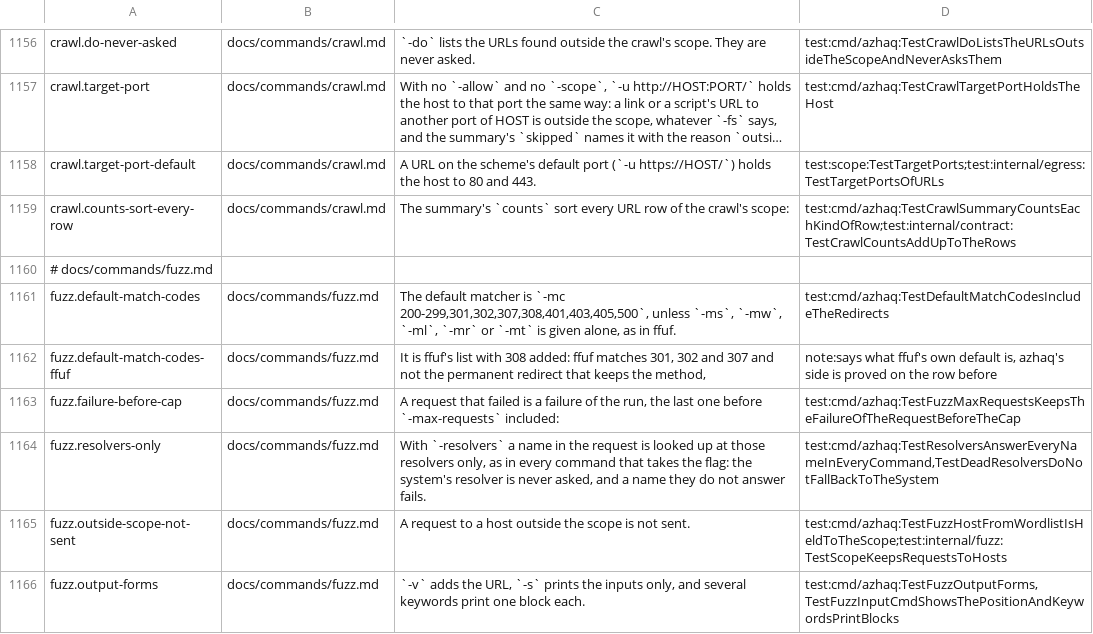
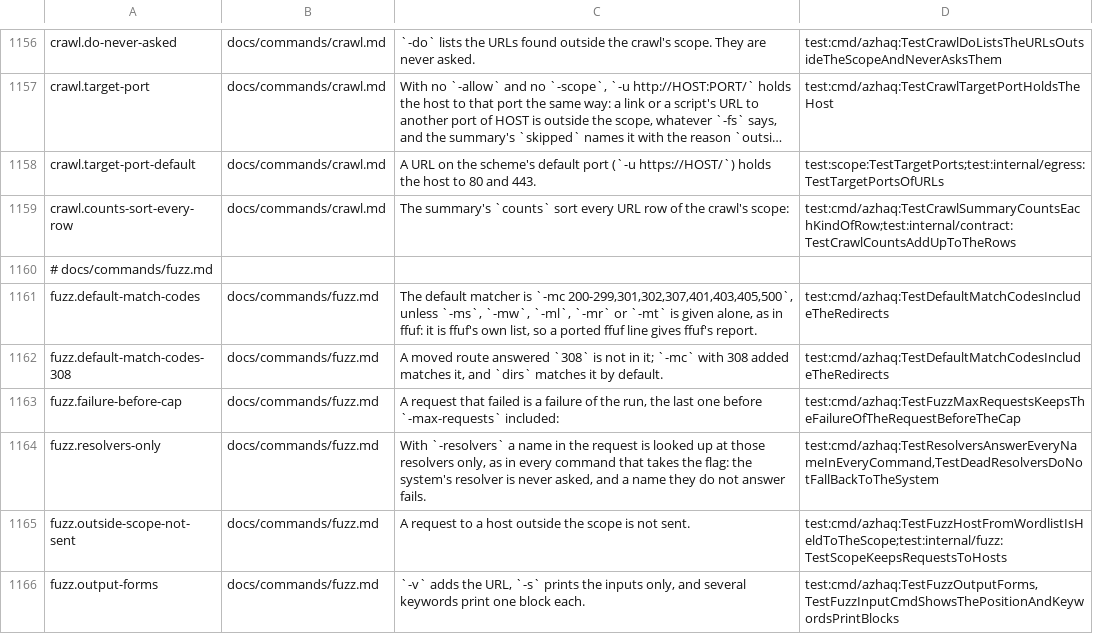
Before and after one commit to lilsadfoqs/azhaq, a TSV file: docs/claims.tsv, drawn as a sheet; only a part is shown, gaps mark what is left out; long unchanged cells end in ….

Commit message:
fix(fuzz): keep ffuf's own default -mc; dirs keeps 308
fuzz takes a ported ffuf command line and must give ffuf's report: with
308 in its default it listed a redirect ffuf leaves out, and the bench's
report-equality check failed on a local API. dirs and run -dirs, azhaq's
own sweeps, keep 308.

Refs #486

```diff
--- a/docs/claims.tsv
+++ b/docs/claims.tsv
@@ -1160,4 +1160,4 @@ crawl.counts-sort-every-row	docs/commands/crawl.md	The summary's `counts` sort e
 # docs/commands/fuzz.md
-fuzz.default-match-codes	docs/commands/fuzz.md	The default matcher is `-mc 200-299,301,302,307,308,401,403,405,500`, unless `-ms`, `-mw`, `-ml`, `-mr` or `-mt` is given alone, as in ffuf.	test:cmd/azhaq:TestDefaultMatchCodesIncludeTheRedirects
-fuzz.default-match-codes-ffuf	docs/commands/fuzz.md	It is ffuf's list with 308 added: ffuf matches 301, 302 and 307 and not the permanent redirect that keeps the method,	note:says what ffuf's own default is, azhaq's side is proved on the row before
+fuzz.default-match-codes	docs/commands/fuzz.md	The default matcher is `-mc 200-299,301,302,307,401,403,405,500`, unless `-ms`, `-mw`, `-ml`, `-mr` or `-mt` is given alone, as in ffuf: it is ffuf's own list, so a ported ffuf line gives ffuf's report.	test:cmd/azhaq:TestDefaultMatchCodesIncludeTheRedirects
+fuzz.default-match-codes-308	docs/commands/fuzz.md	A moved route answered `308` is not in it; `-mc` with 308 added matches it, and `dirs` matches it by default.	test:cmd/azhaq:TestDefaultMatchCodesIncludeTheRedirects
 fuzz.failure-before-cap	docs/commands/fuzz.md	A request that failed is a failure of the run, the last one before `-max-requests` included:	test:cmd/azhaq:TestFuzzMaxRequestsKeepsTheFailureOfTheRequestBeforeTheCap
```
Also changed, not shown: 6 other files.
